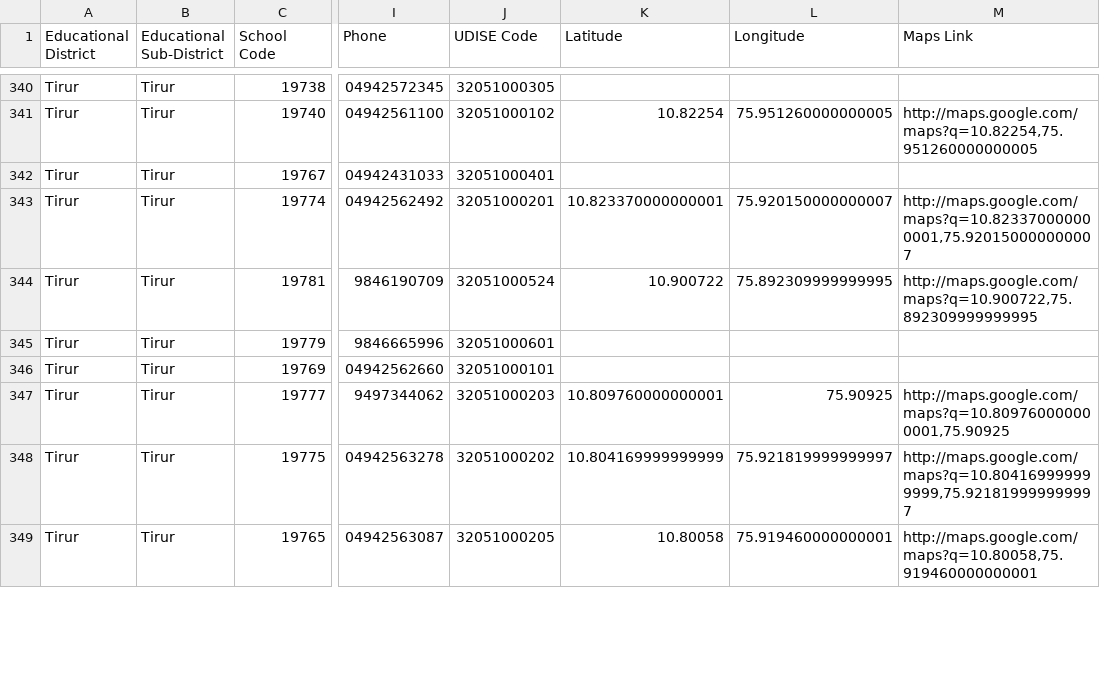
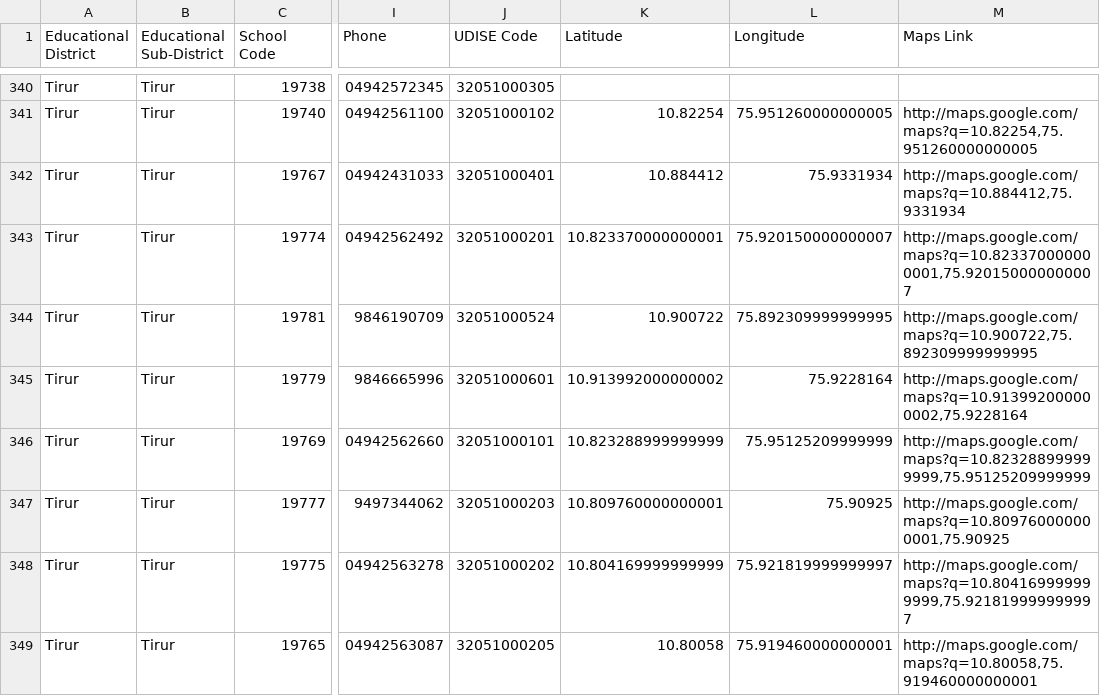
Before and after one commit to hanzel1698/School-Data, a CSV file: schools_malappuram_sub_district.csv, drawn as a sheet; only a part is shown, gaps mark what is left out; the diff covers the shown part only; the diff names each change by its address in the sheet, - before the commit and + after, or states it on an @@ line.

```diff
--- a/schools_malappuram_sub_district.csv
+++ b/schools_malappuram_sub_district.csv
-K342 (Latitude): (empty)
+K342 (Latitude): 10.884412
-L342 (Longitude): (empty)
+L342 (Longitude): 75.9331934
-M342 (Maps Link): (empty)
+M342 (Maps Link): http://maps.google.com/maps?q=10.884412,75.9331934
-K345 (Latitude): (empty)
+K345 (Latitude): 10.913992000000002
-L345 (Longitude): (empty)
+L345 (Longitude): 75.9228164
-M345 (Maps Link): (empty)
+M345 (Maps Link): http://maps.google.com/maps?q=10.913992000000002,75.9228164
-K346 (Latitude): (empty)
+K346 (Latitude): 10.823288999999999
-L346 (Longitude): (empty)
+L346 (Longitude): 75.95125209999999
-M346 (Maps Link): (empty)
+M346 (Maps Link): http://maps.google.com/maps?q=10.823288999999999,75.95125209999999
```
Also changed, not shown: 117 edited cells elsewhere in this file.
